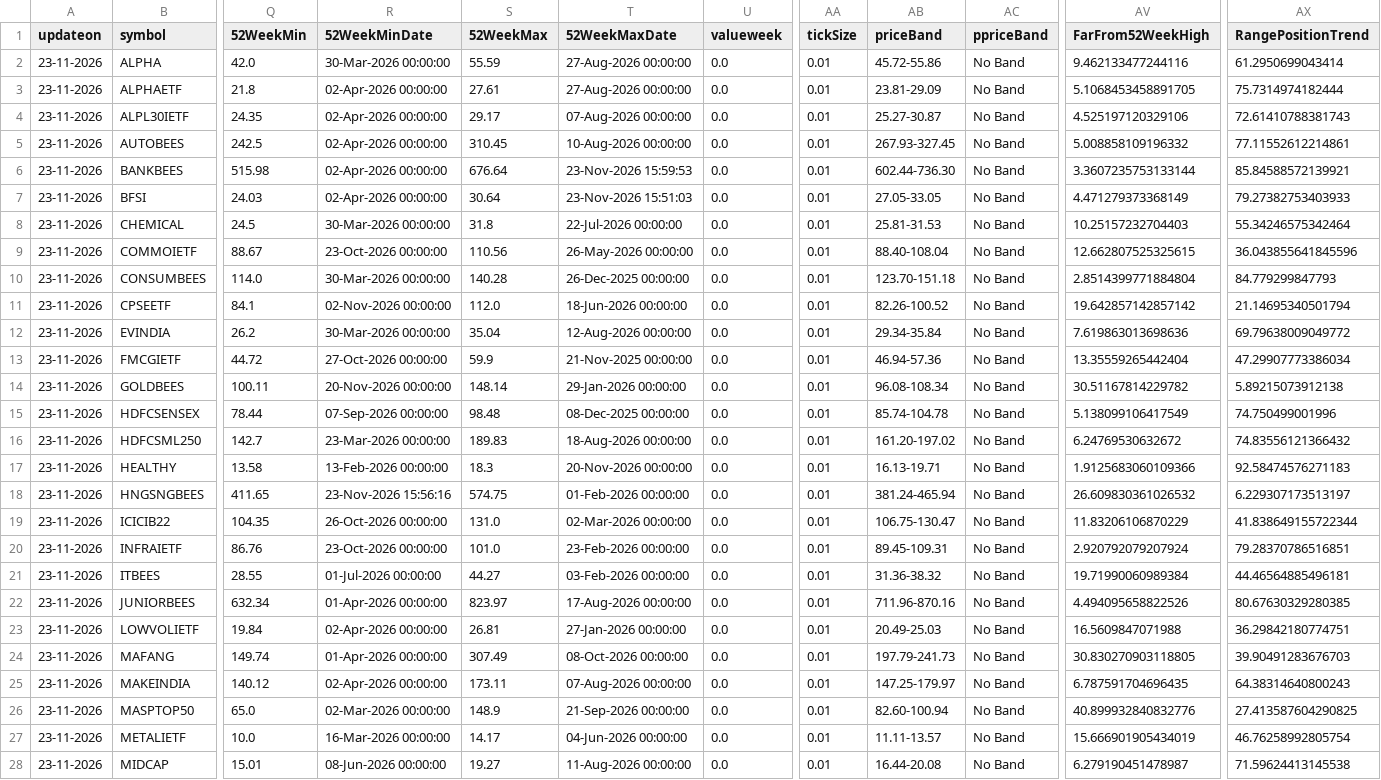
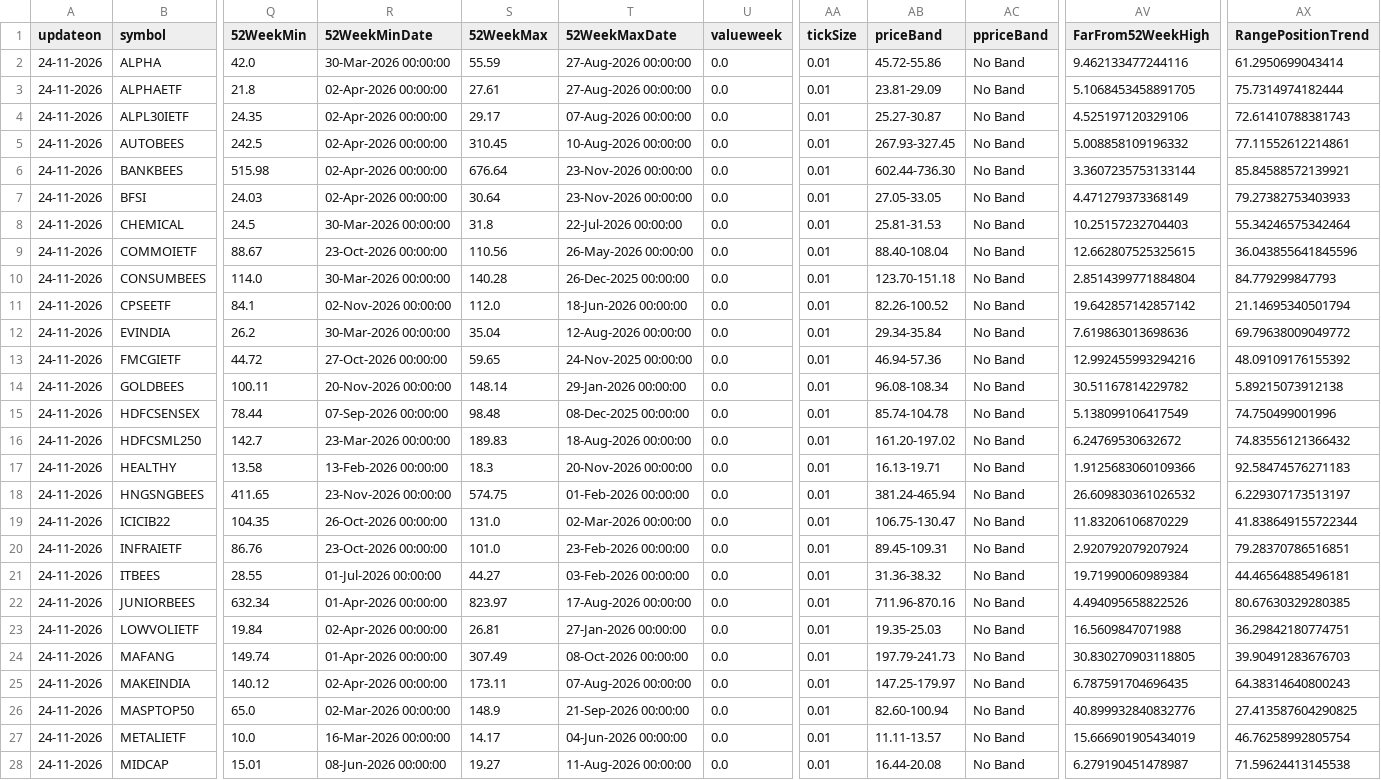
Before and after one commit to kris46/etf, a CSV file: ETF_PlayBook.csv, drawn as a sheet; only a part is shown, gaps mark what is left out; the diff covers the shown part only; the diff names each change by its address in the sheet, - before the commit and + after, or states it on an @@ line.

Commit message:
Automated ETF data update on 24-11-2026

```diff
--- a/ETF_PlayBook.csv
+++ b/ETF_PlayBook.csv
-A2:A28 (updateon): 23-11-2026
+A2:A28 (updateon): 24-11-2026
-T6 (52WeekMaxDate): 23-Nov-2026 15:59:53
+T6 (52WeekMaxDate): 23-Nov-2026 00:00:00
-T7 (52WeekMaxDate): 23-Nov-2026 15:51:03
+T7 (52WeekMaxDate): 23-Nov-2026 00:00:00
-S13 (52WeekMax): 59.9
+S13 (52WeekMax): 59.65
-T13 (52WeekMaxDate): 21-Nov-2025 00:00:00
+T13 (52WeekMaxDate): 24-Nov-2025 00:00:00
-AV13 (FarFrom52WeekHigh): 13.35559265442404
+AV13 (FarFrom52WeekHigh): 12.992455993294216
-AX13 (RangePositionTrend): 47.29907773386034
+AX13 (RangePositionTrend): 48.09109176155392
-R18 (52WeekMinDate): 23-Nov-2026 15:56:16
+R18 (52WeekMinDate): 23-Nov-2026 00:00:00
-AB23 (priceBand): 20.49-25.03
+AB23 (priceBand): 19.35-25.03
```
Also changed, not shown: 19 edited cells elsewhere in this file.
